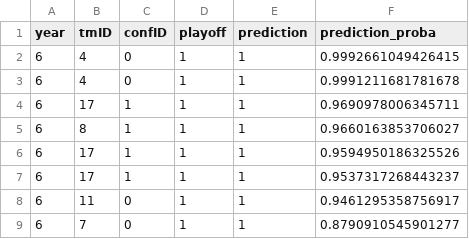
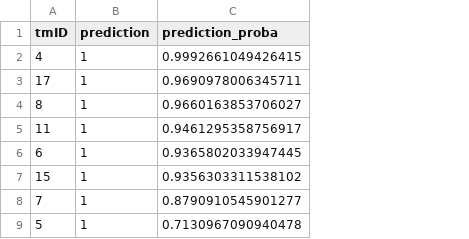
Before and after one commit to jmisidro/FEUP_ML, a CSV file: data/predictions/predictions_6.csv, drawn as a sheet; removed rows and columns are numbered as before the commit, all else as after; the diff names each change by its address in the sheet, - before the commit and + after, or states it on an @@ line.

```diff
--- a/data/predictions/predictions_6.csv
+++ b/data/predictions/predictions_6.csv
-column A (year), row 2: 6; rows 4-5: 6 | 6; rows 8-9: 6 | 6
-column C (confID), row 2: 0; rows 4-5: 1 | 1; rows 8-9: 0 | 0
-column D (playoff), row 2: 1; rows 4-5: 1 | 1; rows 8-9: 1 | 1
-row 3: 6 | 4 | 0 | 1 | 1 | 0.9991211681781678
-row 6: 6 | 17 | 1 | 1 | 1 | 0.9594950186325526
-row 7: 6 | 17 | 1 | 1 | 1 | 0.9537317268443237
+row 6: 6 | 1 | 0.9365802033947445
+row 7: 15 | 1 | 0.9356303311538102
+row 9: 5 | 1 | 0.7130967090940478
```
Also changed, not shown: data/predictions/predictions_10.csv, data/predictions/predictions_5.csv, 7 other files.
